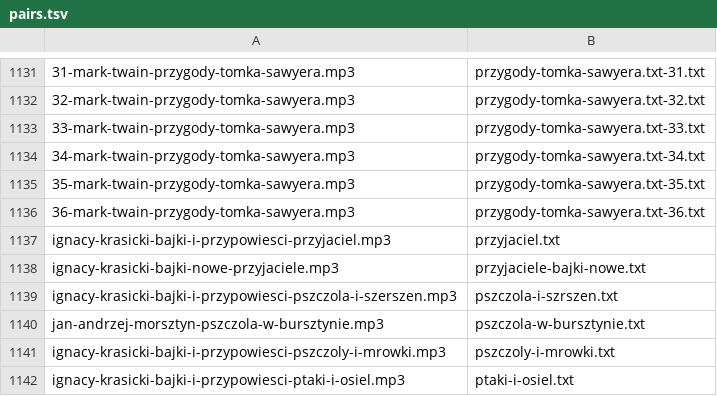
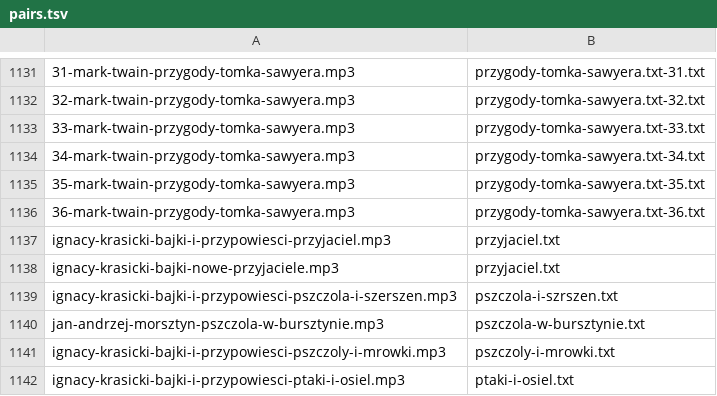
Before and after one commit to jimregan/wolnelektury-speech-corpus, a TSV file: pairs.tsv, drawn as a sheet; only a part is shown, gaps mark what is left out; the diff names each change by its address in the sheet, - before the commit and + after, or states it on an @@ line.

Commit message:
two readings of the same poem

```diff
--- a/pairs.tsv
+++ b/pairs.tsv
-B1138: przyjaciele-bajki-nowe.txt
+B1138: przyjaciel.txt
```
